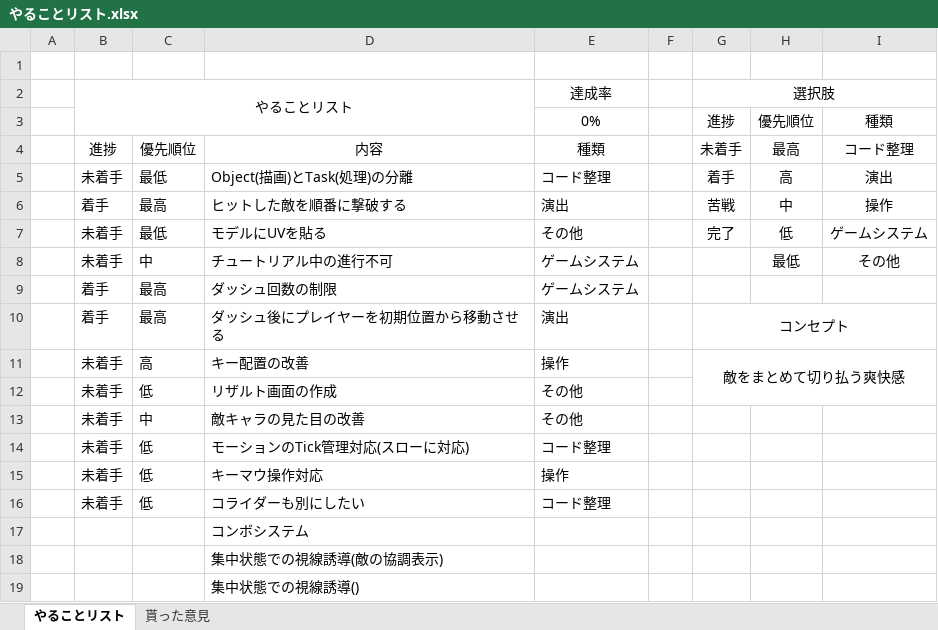
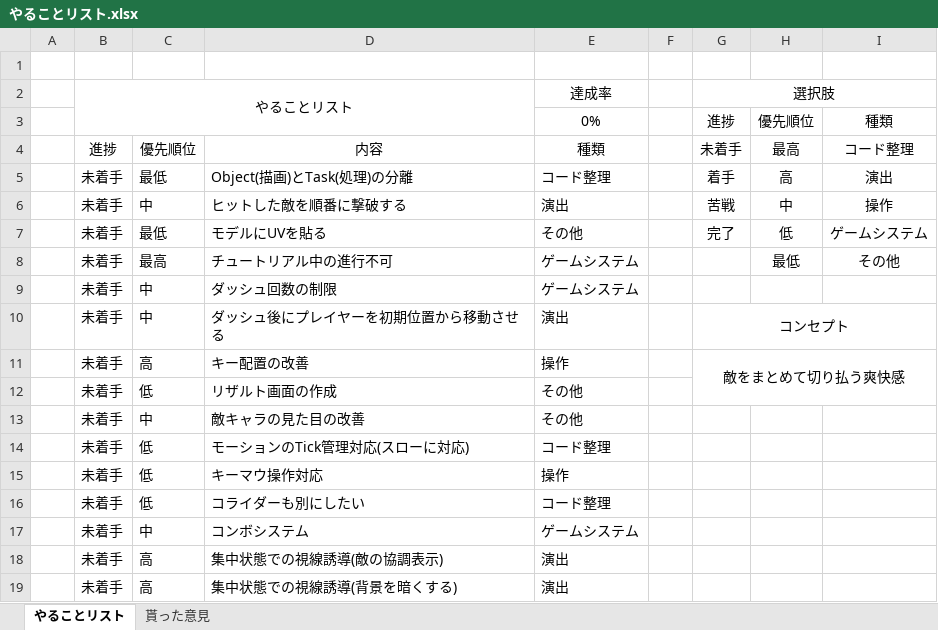
Before and after one commit to TomoyaKanazaki/Act_OneMonth, an Excel workbook: やることリスト.xlsx, sheet やることリスト, drawn as a sheet; values as stored, in another font and other column widths than the file's, no borders; conditional formats not drawn; removed rows and columns are numbered as before the commit, all else as after; the diff names each change by its address in the sheet, - before the commit and + after, or states it on an @@ line.

Commit message:
やることリスト拡張

```diff
--- a/やることリスト.xlsx (sheet やることリスト)
+++ b/やることリスト.xlsx (sheet やることリスト)
-B6: 着手
+B6: 未着手
-C6: 最高
+C6: 中
-C8: 中
+C8: 最高
-B9:B10: 着手
+B9:B10: 未着手
-C9:C10: 最高
+C9:C10: 中
-row 17:  |  |  | コンボシステム
-row 18:  |  |  | 集中状態での視線誘導(敵の協調表示)
-row 19:  |  |  | 集中状態での視線誘導()
+row 17:  | 未着手 | 中 | コンボシステム | ゲームシステム
+row 18:  | 未着手 | 高 | 集中状態での視線誘導(敵の協調表示) | 演出
+row 19:  | 未着手 | 高 | 集中状態での視線誘導(背景を暗くする) | 演出
```
